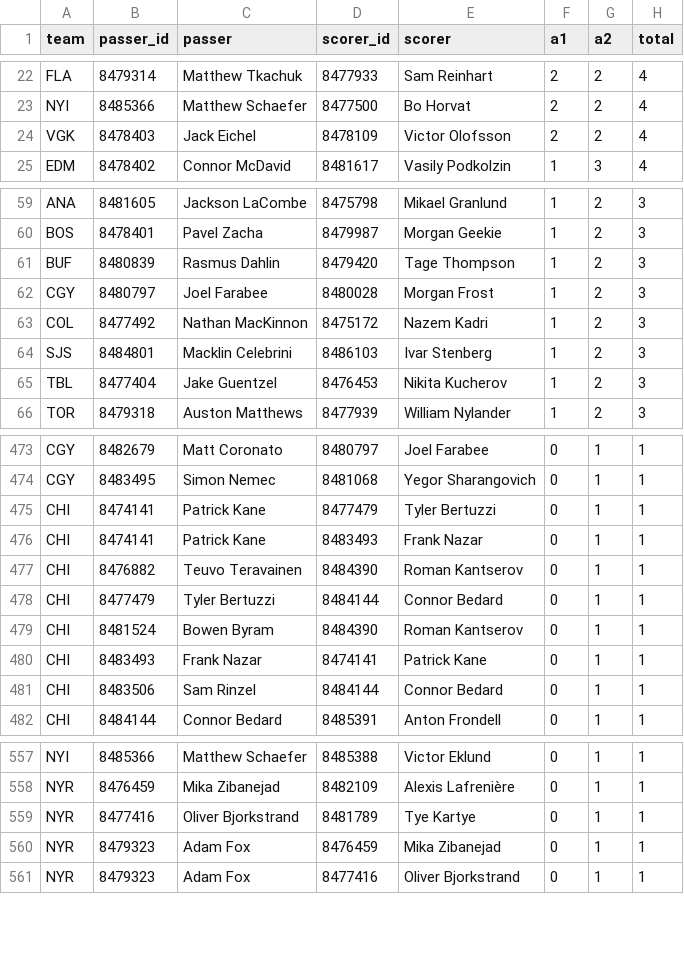
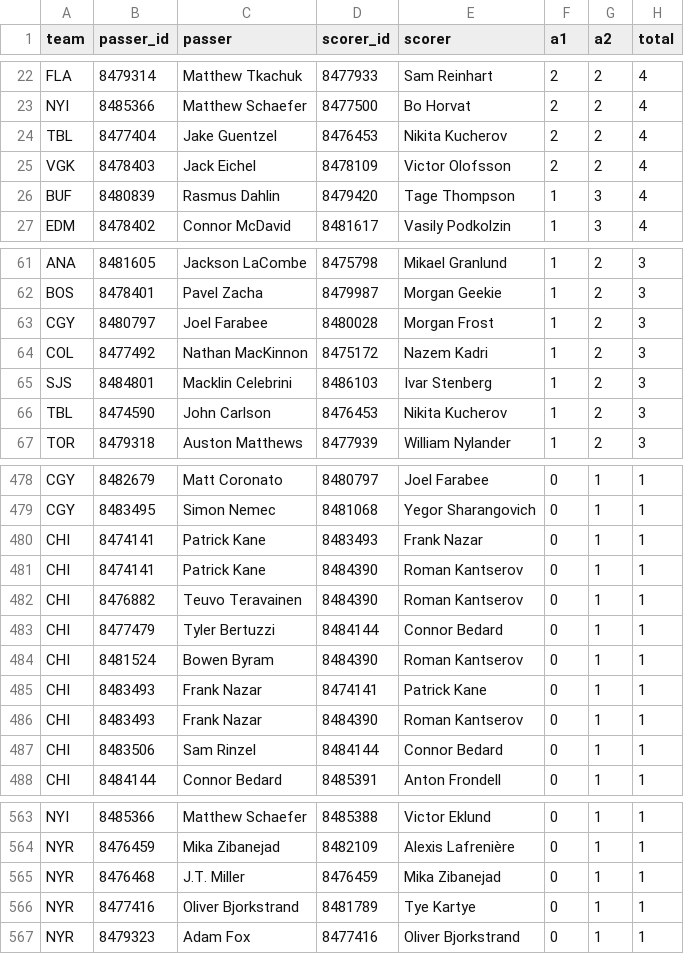
Before and after one commit to twothreecc/nhl-pp-combos, a CSV file: data/setup_connections.csv, drawn as a sheet; only a part is shown, gaps mark what is left out; the diff covers the shown part only.

```diff
--- a/data/setup_connections.csv
+++ b/data/setup_connections.csv
@@ -23,3 +23,5 @@ FLA,8479314,Matthew Tkachuk,8477933,Sam Reinhart,2,2,4
 NYI,8485366,Matthew Schaefer,8477500,Bo Horvat,2,2,4
+TBL,8477404,Jake Guentzel,8476453,Nikita Kucherov,2,2,4
 VGK,8478403,Jack Eichel,8478109,Victor Olofsson,2,2,4
+BUF,8480839,Rasmus Dahlin,8479420,Tage Thompson,1,3,4
 EDM,8478402,Connor McDavid,8481617,Vasily Podkolzin,1,3,4
@@ -60,3 +62,2 @@ ANA,8481605,Jackson LaCombe,8475798,Mikael Granlund,1,2,3
 BOS,8478401,Pavel Zacha,8479987,Morgan Geekie,1,2,3
-BUF,8480839,Rasmus Dahlin,8479420,Tage Thompson,1,2,3
 CGY,8480797,Joel Farabee,8480028,Morgan Frost,1,2,3
@@ -64,3 +65,3 @@ COL,8477492,Nathan MacKinnon,8475172,Nazem Kadri,1,2,3
 SJS,8484801,Macklin Celebrini,8486103,Ivar Stenberg,1,2,3
-TBL,8477404,Jake Guentzel,8476453,Nikita Kucherov,1,2,3
+TBL,8474590,John Carlson,8476453,Nikita Kucherov,1,2,3
 TOR,8479318,Auston Matthews,8477939,William Nylander,1,2,3
@@ -474,4 +479,4 @@ CGY,8482679,Matt Coronato,8480797,Joel Farabee,0,1,1
 CGY,8483495,Simon Nemec,8481068,Yegor Sharangovich,0,1,1
-CHI,8474141,Patrick Kane,8477479,Tyler Bertuzzi,0,1,1
 CHI,8474141,Patrick Kane,8483493,Frank Nazar,0,1,1
+CHI,8474141,Patrick Kane,8484390,Roman Kantserov,0,1,1
 CHI,8476882,Teuvo Teravainen,8484390,Roman Kantserov,0,1,1
@@ -480,2 +485,3 @@ CHI,8481524,Bowen Byram,8484390,Roman Kantserov,0,1,1
 CHI,8483493,Frank Nazar,8474141,Patrick Kane,0,1,1
+CHI,8483493,Frank Nazar,8484390,Roman Kantserov,0,1,1
 CHI,8483506,Sam Rinzel,8484144,Connor Bedard,0,1,1
@@ -558,4 +564,4 @@ NYI,8485366,Matthew Schaefer,8485388,Victor Eklund,0,1,1
 NYR,8476459,Mika Zibanejad,8482109,Alexis Lafrenière,0,1,1
+NYR,8476468,J.T. Miller,8476459,Mika Zibanejad,0,1,1
 NYR,8477416,Oliver Bjorkstrand,8481789,Tye Kartye,0,1,1
-NYR,8479323,Adam Fox,8476459,Mika Zibanejad,0,1,1
 NYR,8479323,Adam Fox,8477416,Oliver Bjorkstrand,0,1,1
```
Also changed, not shown: 5 added rows and 1 removed row elsewhere in this file, data/goalie_games.csv, data/onice_pairs.csv, 14 other files.
